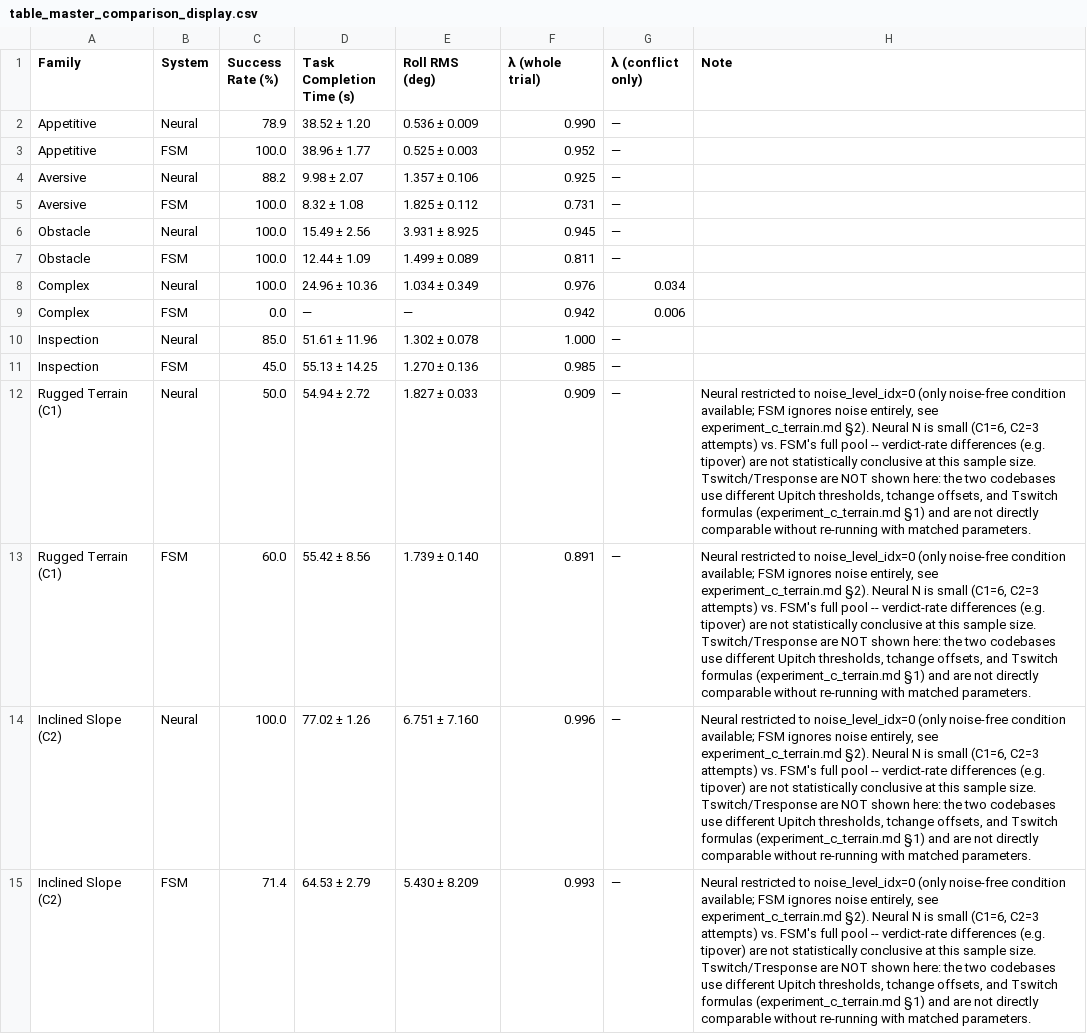
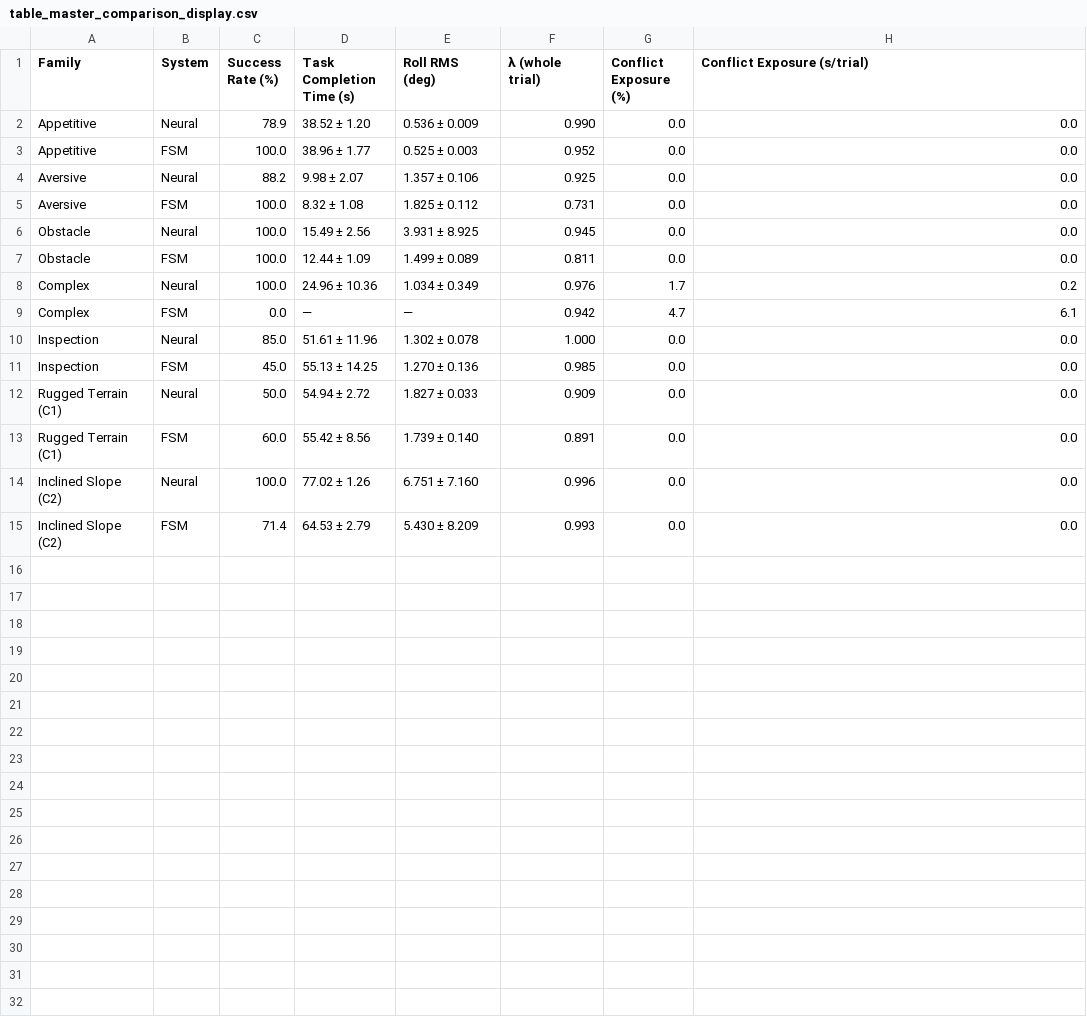
Before and after one commit to Deivs117/paper-revision, a CSV file: experiments/R2-02-fsm-baseline/output/table_master_comparison_display.csv, drawn as a sheet.

```diff
--- a/experiments/R2-02-fsm-baseline/output/table_master_comparison_display.csv
+++ b/experiments/R2-02-fsm-baseline/output/table_master_comparison_display.csv
@@ -1,15 +1,15 @@
-Family,System,Success Rate (%),Task Completion Time (s),Roll RMS (deg),λ (whole trial),λ (conflict only),Note
-Appetitive,Neural,78.9,38.52 ± 1.20,0.536 ± 0.009,0.990,—,
-Appetitive,FSM,100.0,38.96 ± 1.77,0.525 ± 0.003,0.952,—,
-Aversive,Neural,88.2,9.98 ± 2.07,1.357 ± 0.106,0.925,—,
-Aversive,FSM,100.0,8.32 ± 1.08,1.825 ± 0.112,0.731,—,
-Obstacle,Neural,100.0,15.49 ± 2.56,3.931 ± 8.925,0.945,—,
-Obstacle,FSM,100.0,12.44 ± 1.09,1.499 ± 0.089,0.811,—,
-Complex,Neural,100.0,24.96 ± 10.36,1.034 ± 0.349,0.976,0.034,
-Complex,FSM,0.0,—,—,0.942,0.006,
-Inspection,Neural,85.0,51.61 ± 11.96,1.302 ± 0.078,1.000,—,
-Inspection,FSM,45.0,55.13 ± 14.25,1.270 ± 0.136,0.985,—,
-Rugged Terrain (C1),Neural,50.0,54.94 ± 2.72,1.827 ± 0.033,0.909,—,"Neural restricted to noise_level_idx=0 (only noise-free condition available; FSM ignores noise entirely, see experiment_c_terrain.md §2). Neural N is small (C1=6, C2=3 attempts) vs. FSM's full pool -- verdict-rate differences (e.g. tipover) are not statistically conclusive at this sample size. Tswitch/Tresponse are NOT shown here: the two codebases use different Upitch thresholds, tchange offsets, and Tswitch formulas (experiment_c_terrain.md §1) and are not directly comparable without re-running with matched parameters."
-Rugged Terrain (C1),FSM,60.0,55.42 ± 8.56,1.739 ± 0.140,0.891,—,"Neural restricted to noise_level_idx=0 (only noise-free condition available; FSM ignores noise entirely, see experiment_c_terrain.md §2). Neural N is small (C1=6, C2=3 attempts) vs. FSM's full pool -- verdict-rate differences (e.g. tipover) are not statistically conclusive at this sample size. Tswitch/Tresponse are NOT shown here: the two codebases use different Upitch thresholds, tchange offsets, and Tswitch formulas (experiment_c_terrain.md §1) and are not directly comparable without re-running with matched parameters."
-Inclined Slope (C2),Neural,100.0,77.02 ± 1.26,6.751 ± 7.160,0.996,—,"Neural restricted to noise_level_idx=0 (only noise-free condition available; FSM ignores noise entirely, see experiment_c_terrain.md §2). Neural N is small (C1=6, C2=3 attempts) vs. FSM's full pool -- verdict-rate differences (e.g. tipover) are not statistically conclusive at this sample size. Tswitch/Tresponse are NOT shown here: the two codebases use different Upitch thresholds, tchange offsets, and Tswitch formulas (experiment_c_terrain.md §1) and are not directly comparable without re-running with matched parameters."
-Inclined Slope (C2),FSM,71.4,64.53 ± 2.79,5.430 ± 8.209,0.993,—,"Neural restricted to noise_level_idx=0 (only noise-free condition available; FSM ignores noise entirely, see experiment_c_terrain.md §2). Neural N is small (C1=6, C2=3 attempts) vs. FSM's full pool -- verdict-rate differences (e.g. tipover) are not statistically conclusive at this sample size. Tswitch/Tresponse are NOT shown here: the two codebases use different Upitch thresholds, tchange offsets, and Tswitch formulas (experiment_c_terrain.md §1) and are not directly comparable without re-running with matched parameters."
+Family,System,Success Rate (%),Task Completion Time (s),Roll RMS (deg),λ (whole trial),Conflict Exposure (%),Conflict Exposure (s/trial)
+Appetitive,Neural,78.9,38.52 ± 1.20,0.536 ± 0.009,0.990,0.0,0.0
+Appetitive,FSM,100.0,38.96 ± 1.77,0.525 ± 0.003,0.952,0.0,0.0
+Aversive,Neural,88.2,9.98 ± 2.07,1.357 ± 0.106,0.925,0.0,0.0
+Aversive,FSM,100.0,8.32 ± 1.08,1.825 ± 0.112,0.731,0.0,0.0
+Obstacle,Neural,100.0,15.49 ± 2.56,3.931 ± 8.925,0.945,0.0,0.0
+Obstacle,FSM,100.0,12.44 ± 1.09,1.499 ± 0.089,0.811,0.0,0.0
+Complex,Neural,100.0,24.96 ± 10.36,1.034 ± 0.349,0.976,1.7,0.2
+Complex,FSM,0.0,—,—,0.942,4.7,6.1
+Inspection,Neural,85.0,51.61 ± 11.96,1.302 ± 0.078,1.000,0.0,0.0
+Inspection,FSM,45.0,55.13 ± 14.25,1.270 ± 0.136,0.985,0.0,0.0
+Rugged Terrain (C1),Neural,50.0,54.94 ± 2.72,1.827 ± 0.033,0.909,0.0,0.0
+Rugged Terrain (C1),FSM,60.0,55.42 ± 8.56,1.739 ± 0.140,0.891,0.0,0.0
+Inclined Slope (C2),Neural,100.0,77.02 ± 1.26,6.751 ± 7.160,0.996,0.0,0.0
+Inclined Slope (C2),FSM,71.4,64.53 ± 2.79,5.430 ± 8.209,0.993,0.0,0.0
```
Also changed, not shown: experiments/R2-02-fsm-baseline/output/table_master_comparison.csv, 8 other files.
